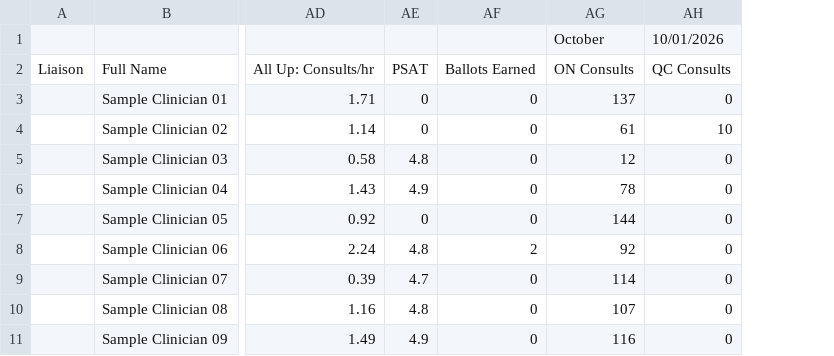
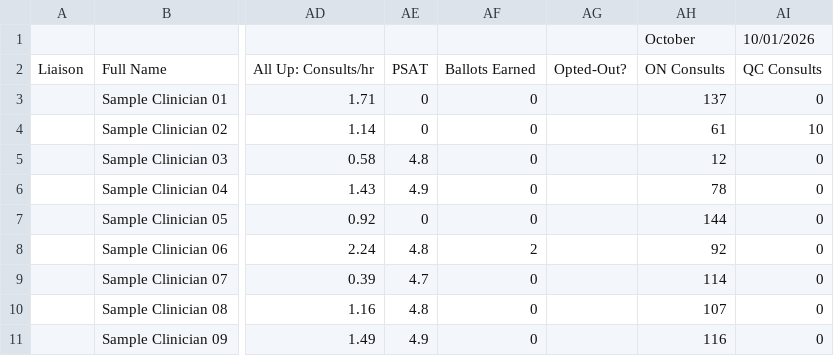
Before and after one commit to jessiechen12345/clinician-contest-dashboard, a CSV file: sample-data/Contests_Ballot_Calculation_Productivity.sample.csv, drawn as a sheet; only a part is shown, gaps mark what is left out; the diff names each change by its address in the sheet, - before the commit and + after, or states it on an @@ line.

```diff
--- a/sample-data/Contests_Ballot_Calculation_Productivity.sample.csv
+++ b/sample-data/Contests_Ballot_Calculation_Productivity.sample.csv
+column AG, row 2: Opted-Out?
```
Also changed, not shown: 6 other files.
